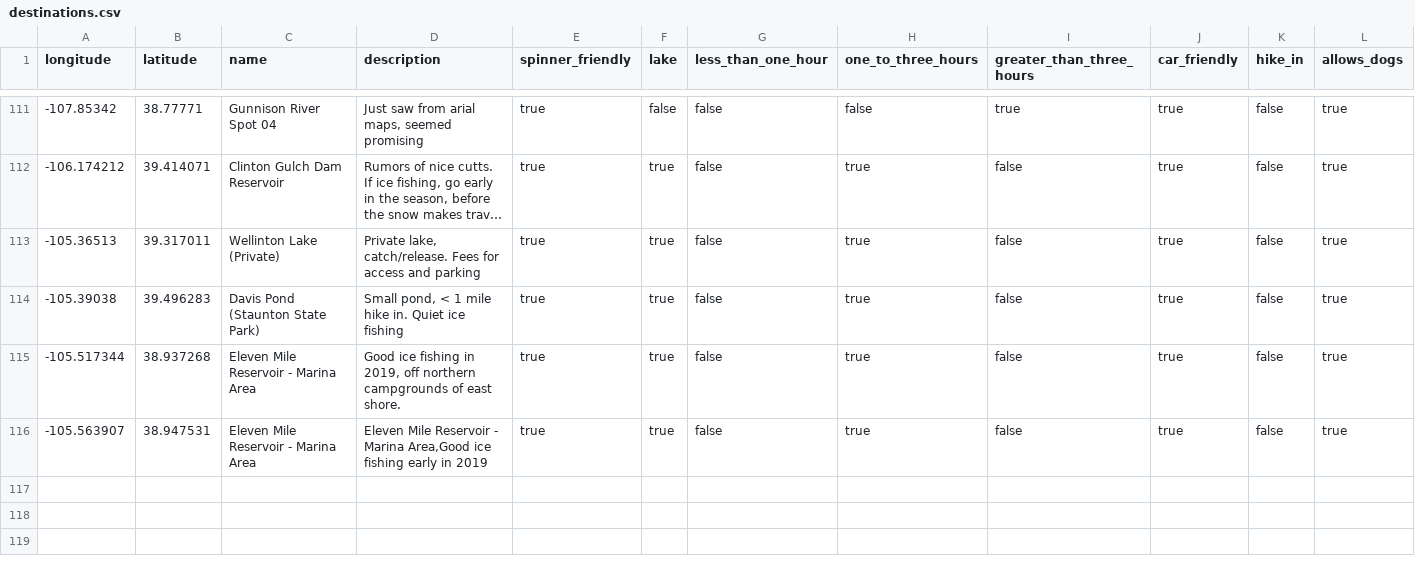
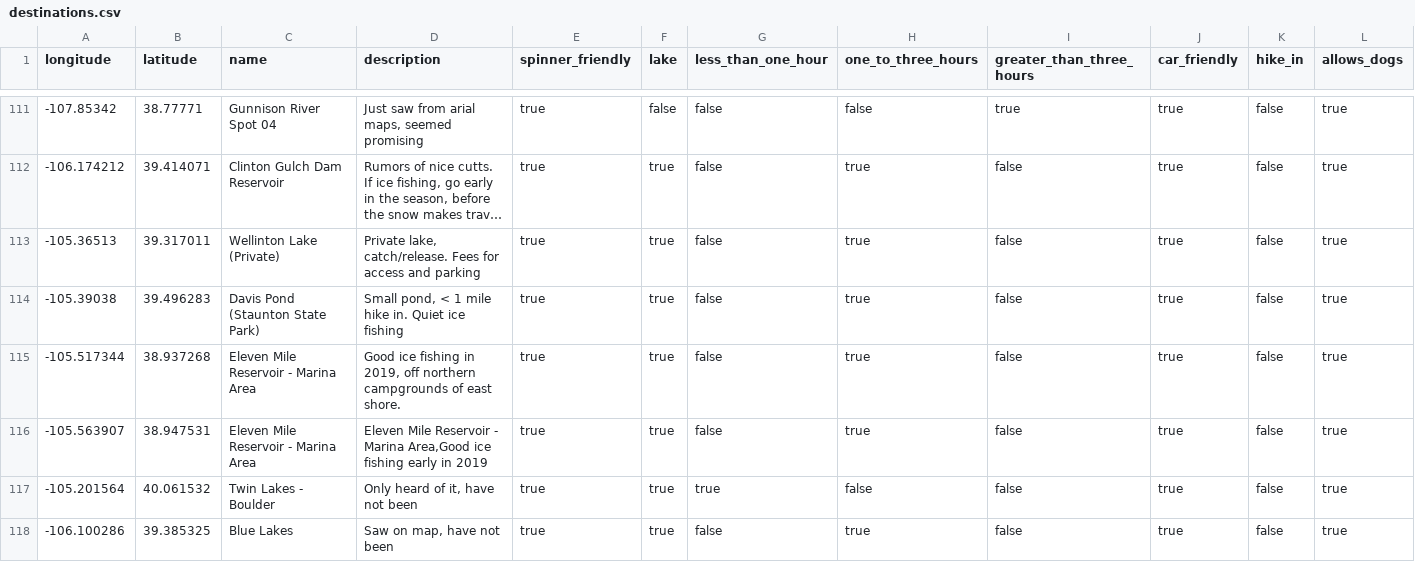
Before and after one commit to noelworden/atlas, a CSV file: priv/repo/data/destinations.csv, drawn as a sheet; only a part is shown, gaps mark what is left out; long unchanged cells end in …; rows hold the shown columns only; the diff names each change by its address in the sheet, - before the commit and + after, or states it on an @@ line.

Commit message:
[DATA] Add 2 destinations to seed csv

```diff
--- a/priv/repo/data/destinations.csv
+++ b/priv/repo/data/destinations.csv
+row 117: -105.201564 | 40.061532 | Twin Lakes - Boulder | Only heard of it, have not been | true | true | true | false | false | true | false | true
+row 118: -106.100286 | 39.385325 | Blue Lakes | Saw on map, have not been | true | true | false | true | false | true | false | true
```
